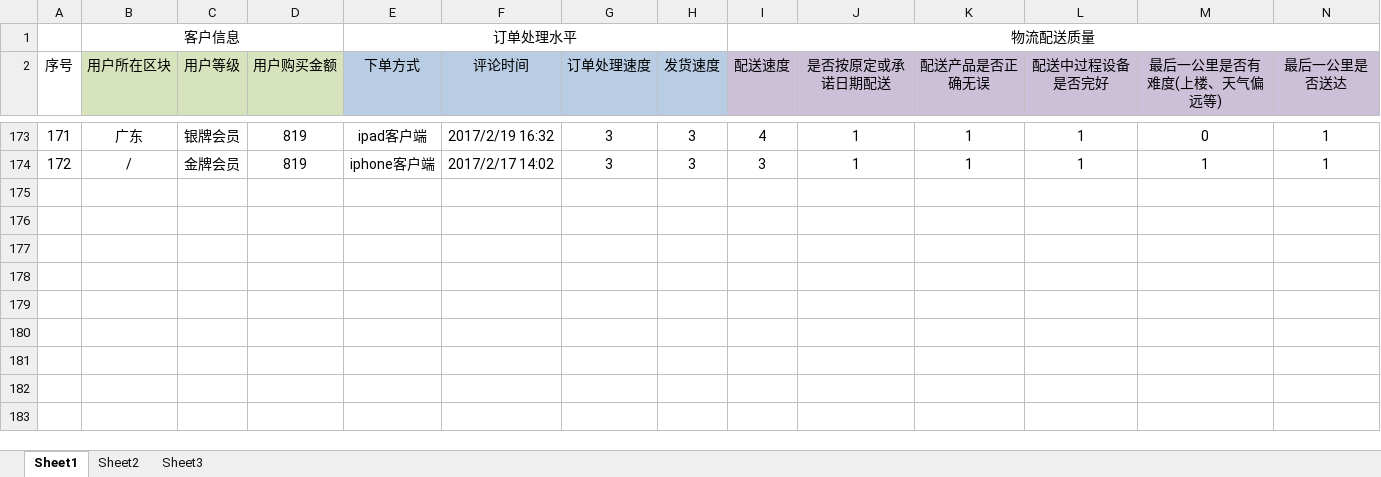
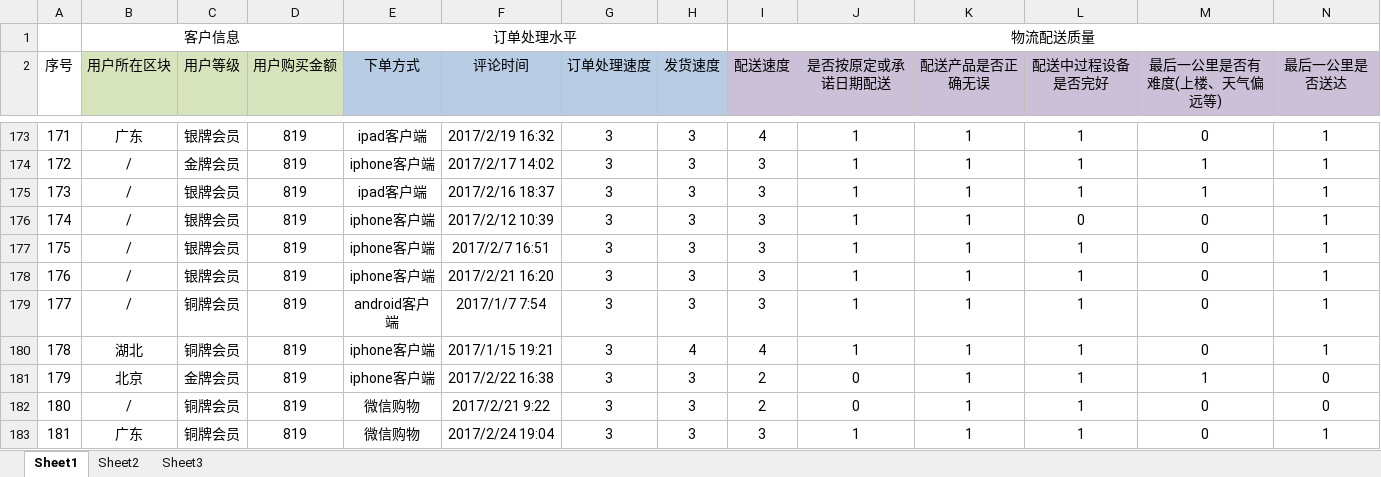
Before and after one commit to MarginC/user_data_for_haier, an Excel workbook: user_data_for_haier.xlsx, sheet Sheet1, drawn as a sheet; only a part is shown, gaps mark what is left out; values as stored, in another font and other column widths than the file's, no borders; rows hold the shown columns only; the diff names each change by its address in the sheet, - before the commit and + after, or states it on an @@ line.

```diff
--- a/user_data_for_haier.xlsx (sheet Sheet1)
+++ b/user_data_for_haier.xlsx (sheet Sheet1)
+row 175: 173 | / | 银牌会员 | 819 | ipad客户端 | 2017/2/16 18:37 | 3 | 3 | 3 | 1 | 1 | 1 | 1 | 1
+row 176: 174 | / | 银牌会员 | 819 | iphone客户端 | 2017/2/12 10:39 | 3 | 3 | 3 | 1 | 1 | 0 | 0 | 1
+row 177: 175 | / | 银牌会员 | 819 | iphone客户端 | 2017/2/7 16:51 | 3 | 3 | 3 | 1 | 1 | 1 | 0 | 1
+row 178: 176 | / | 银牌会员 | 819 | iphone客户端 | 2017/2/21 16:20 | 3 | 3 | 3 | 1 | 1 | 1 | 0 | 1
+row 179: 177 | / | 铜牌会员 | 819 | android客户端 | 2017/1/7 7:54 | 3 | 3 | 3 | 1 | 1 | 1 | 0 | 1
+row 180: 178 | 湖北 | 铜牌会员 | 819 | iphone客户端 | 2017/1/15 19:21 | 3 | 4 | 4 | 1 | 1 | 1 | 0 | 1
+row 181: 179 | 北京 | 金牌会员 | 819 | iphone客户端 | 2017/2/22 16:38 | 3 | 3 | 2 | 0 | 1 | 1 | 1 | 0
+row 182: 180 | / | 铜牌会员 | 819 | 微信购物 | 2017/2/21 9:22 | 3 | 3 | 2 | 0 | 1 | 1 | 0 | 0
+row 183: 181 | 广东 | 铜牌会员 | 819 | 微信购物 | 2017/2/24 19:04 | 3 | 3 | 3 | 1 | 1 | 1 | 0 | 1
```
Also changed, not shown: 1 other file.
